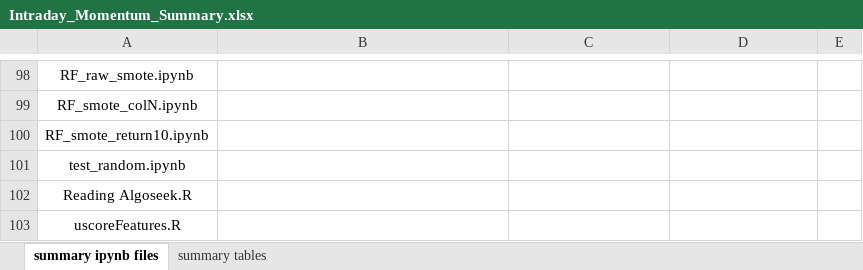
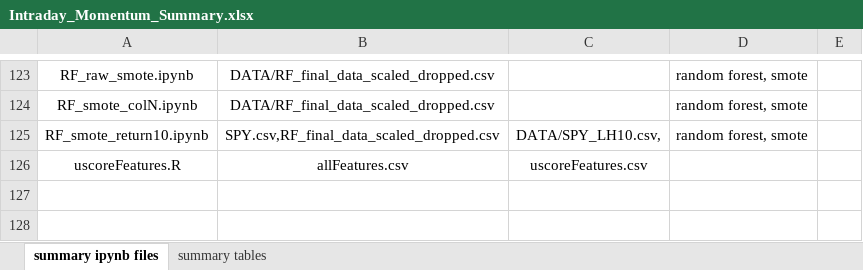
Before and after one commit to LuZhang907/WrappingUp_Exploring_Intraday_Momentum, an Excel workbook: Intraday Momentum/Intraday_Momentum_Summary.xlsx, sheet summary ipynb files, drawn as a sheet; only a part is shown, gaps mark what is left out; values as stored, in another font and other column widths than the file's, no borders; charts and pictures not drawn; removed rows and columns are numbered as before the commit, all else as after; the diff covers the shown part only; the diff names each change by its address in the sheet, - before the commit and + after, or states it on an @@ line.

Commit message:
Update Intraday_Momentum_Summary.xlsx
summarize were done!

```diff
--- a/Intraday Momentum/Intraday_Momentum_Summary.xlsx (sheet summary ipynb files)
+++ b/Intraday Momentum/Intraday_Momentum_Summary.xlsx (sheet summary ipynb files)
-B123:B124: (empty)
+B123:B124: DATA/RF_final_data_scaled_dropped.csv
-D123:D124: (empty)
+D123:D124: random forest, smote
-row 100: RF_smote_return10.ipynb
-row 101: test_random.ipynb
-row 102: Reading Algoseek.R
+row 125: RF_smote_return10.ipynb | SPY.csv,RF_final_data_scaled_dropped.csv | DATA/SPY_LH10.csv, | random forest, smote
-B126: (empty)
+B126: allFeatures.csv
-C126: (empty)
+C126: uscoreFeatures.csv
```
Also changed, not shown: 26 added rows, 1 removed row, 33 edited cells and merged cells elsewhere in this sheet, charts or pictures.
